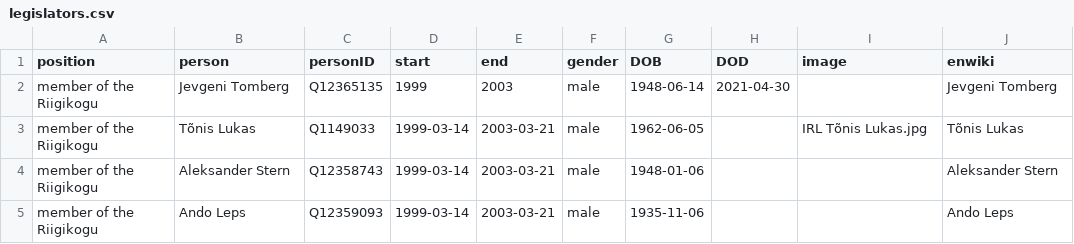
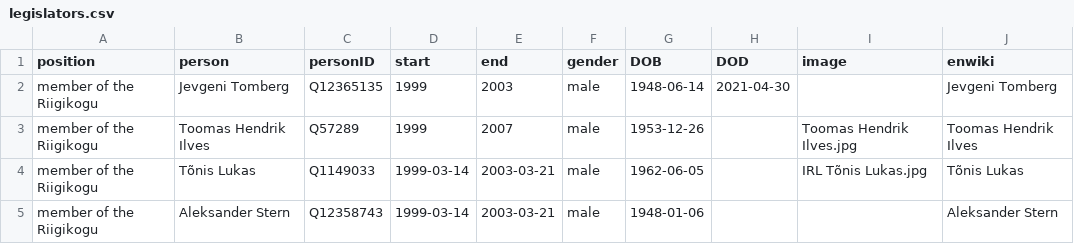
Before and after one commit to every-politician-scrapers/estonia, a CSV file: html/legislators.csv, drawn as a sheet; only a part is shown; the shorter side is filled out with more unchanged rows; the diff names each change by its address in the sheet, - before the commit and + after, or states it on an @@ line.

Commit message:
PCB update

```diff
--- a/html/legislators.csv
+++ b/html/legislators.csv
+row 3: member of the Riigikogu | Toomas Hendrik Ilves | Q57289 | 1999 | 2007 | male | 1953-12-26 |  | Toomas Hendrik Ilves.jpg | Toomas Hendrik Ilves
```
